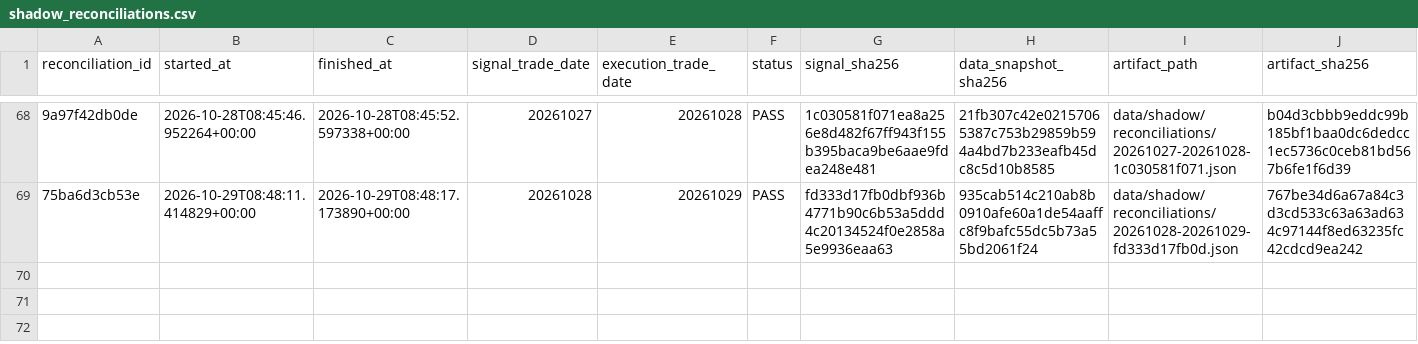
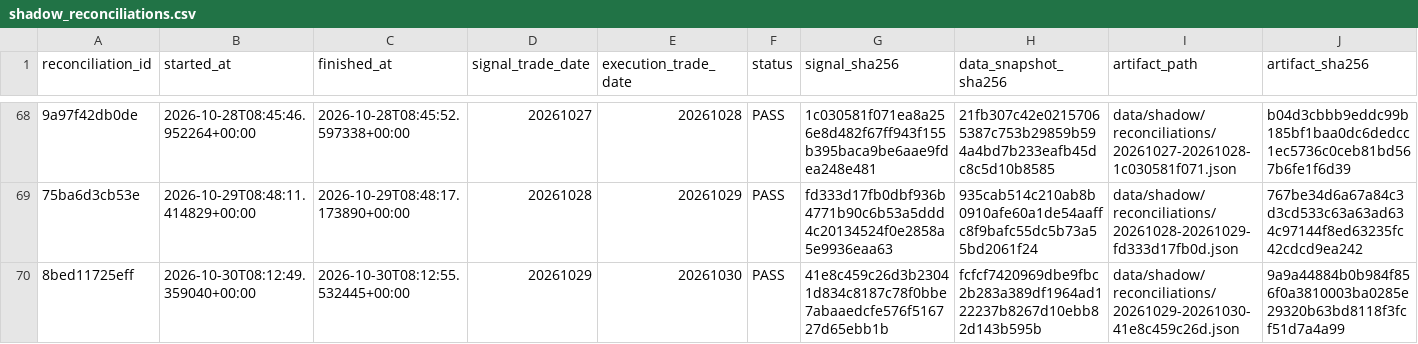
Before and after one commit to qiang0723/shaiwei, a CSV file: ledger/shadow_reconciliations.csv, drawn as a sheet; only a part is shown, gaps mark what is left out; rows hold the shown columns only; the diff names each change by its address in the sheet, - before the commit and + after, or states it on an @@ line.

```diff
--- a/ledger/shadow_reconciliations.csv
+++ b/ledger/shadow_reconciliations.csv
+row 70: 8bed11725eff | 2026-10-30T08:12:49.359040+00:00 | 2026-10-30T08:12:55.532445+00:00 | 20261029 | 20261030 | PASS | 41e8c459c26d3b23041d834c8187c78f0bbe7abaaedcfe576f516727d65ebb1b | fcfcf7420969dbe9fbc2b283a389df1964ad122237b8267d10ebb82d143b595b | data/shadow/reconciliations/20261029-20261030-41e8c459c26d.json | 9a9a44884b0b984f856f0a3810003ba0285e29320b63bd8118f3fcf51d7a4a99
```
Also changed, not shown: ledger/daily_runs.csv, ledger/paper_runs.csv, 4 other files.
